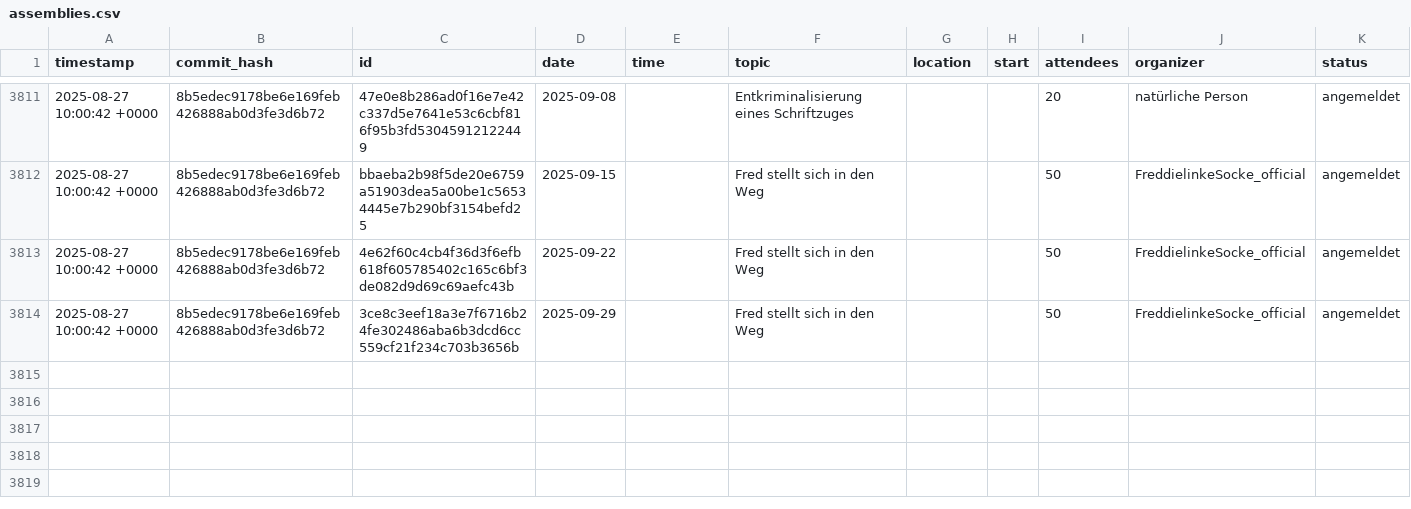
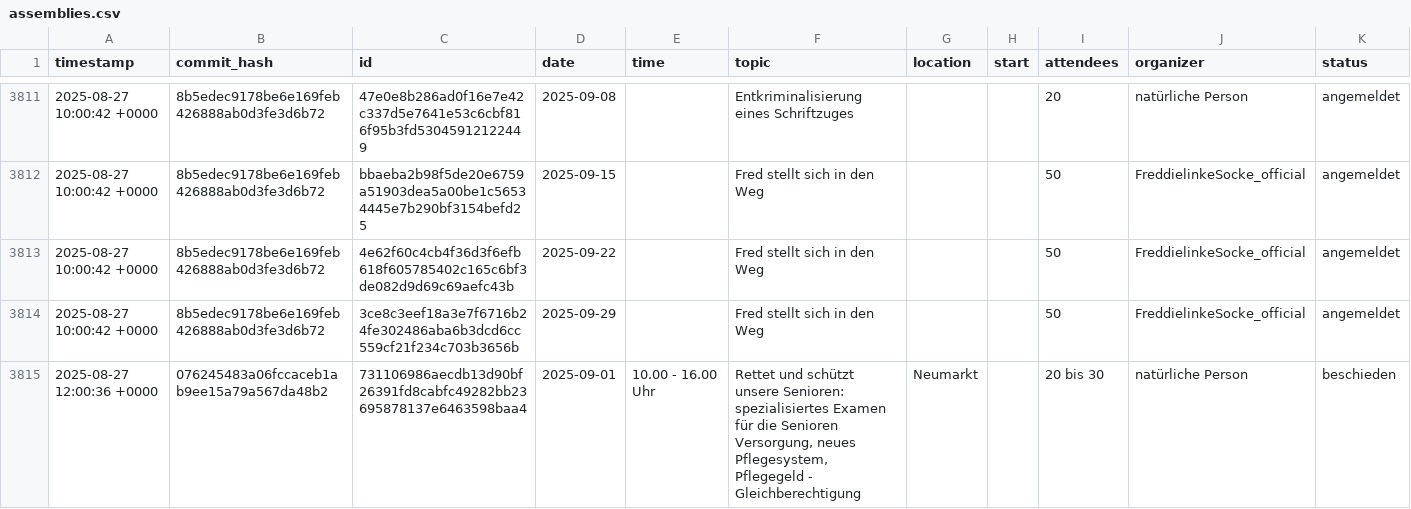
Before and after one commit to kiliankoe/versammlungen-in-dresden, a CSV file: assemblies.csv, drawn as a sheet; only a part is shown, gaps mark what is left out.

```diff
--- a/assemblies.csv
+++ b/assemblies.csv
@@ -3814 +3814,2 @@ timestamp,commit_hash,id,date,time,topic,location,start,attendees,organizer,stat
 2025-08-27 10:00:42 +0000,8b5edec9178be6e169feb426888ab0d3fe3d6b72,3ce8c3eef18a3e7f6716b24fe302486aba6b3dcd6cc559cf21f234c703b3656b,2025-09-29,,Fred stellt sich in den Weg,,,50,FreddielinkeSocke_official,angemeldet
+2025-08-27 12:00:36 +0000,076245483a06fccaceb1ab9ee15a79a567da48b2,731106986aecdb13d90bf26391fd8cabfc49282bb23695878137e6463598baa4,2025-09-01,10.00 - 16.00 Uhr,"Rettet und schützt unsere Senioren: spezialisiertes Examen für die Senioren Versorgung, neues Pflegesystem, Pflegegeld - Gleichberechtigung",Neumarkt,,20 bis 30,natürliche Person,beschieden
```
